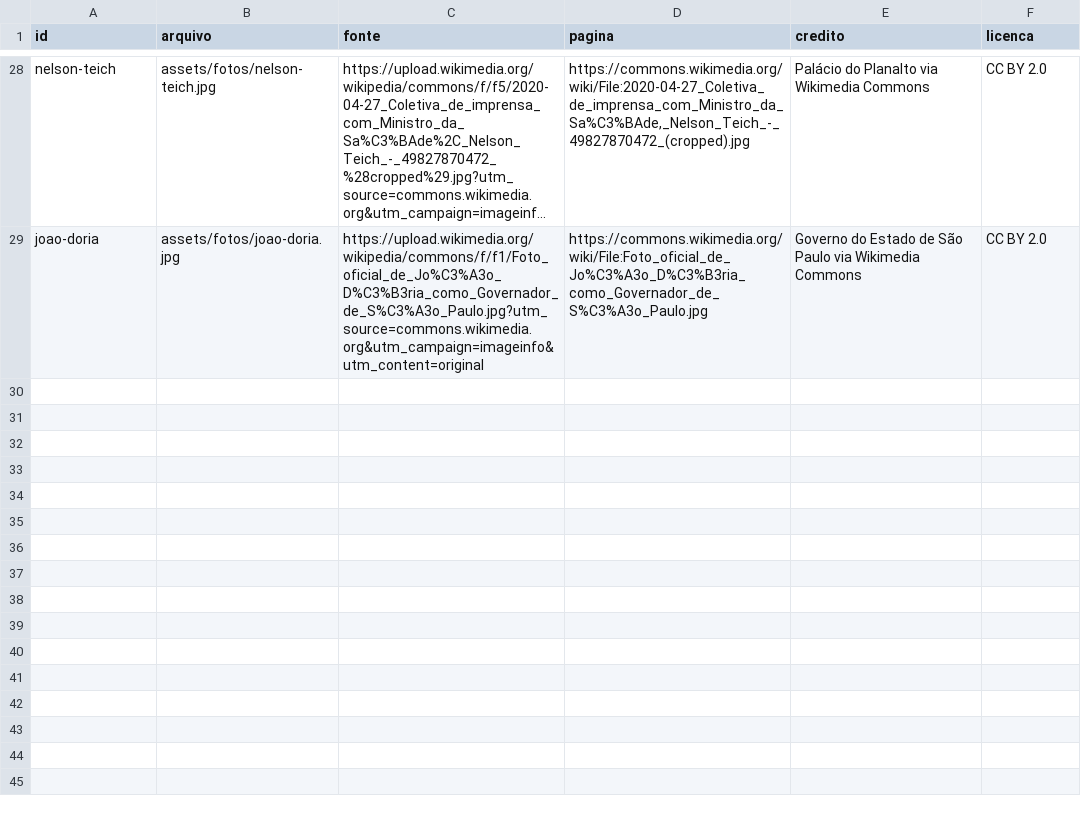
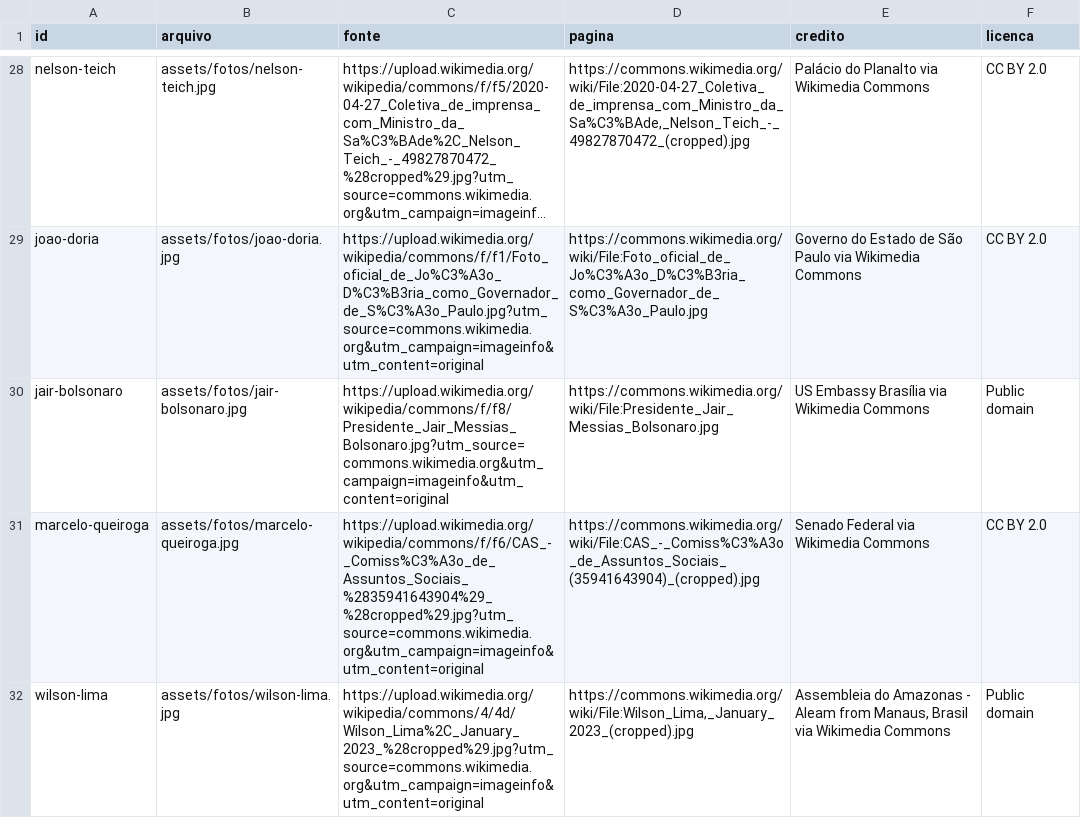
Before and after one commit to nk-ls/anatomia-do-caos, a CSV file: dados/fotos.csv, drawn as a sheet; only a part is shown, gaps mark what is left out; long unchanged cells end in …; the diff names each change by its address in the sheet, - before the commit and + after, or states it on an @@ line.

Commit message:
Fotos de Bolsonaro, Queiroga e Wilson Lima, com identidade confirmada
As três vieram do Wikimedia Commons, pelo P18 do item de cada um no
Wikidata, e a identidade foi confirmada pelo autor do projeto antes de
entrarem — eu não reconheço rostos de forma confiável e não trato o P18
como prova suficiente sozinho.

- Jair Bolsonaro: domínio público, US Embassy Brasília
- Marcelo Queiroga: CC BY 2.0, Senado Federal
- Wilson Lima: domínio público, Assembleia Legislativa do Amazonas

Recortadas em 160x160 como as demais. Cobertura de fotos: 28 -> 31.

Registro do que sustentava cada uma antes da confirmação: a de Bolsonaro
tinha a faixa presidencial e o nome no arquivo; a de Wilson Lima, a faixa
de governador, a autoria da própria Assembleia do Amazonas e a data da
posse; a de Queiroga era a mais fraca, apoiada só no P18, porque o nome
dele não aparece no arquivo nem na descrição.

```diff
--- a/dados/fotos.csv
+++ b/dados/fotos.csv
+row 30: jair-bolsonaro | assets/fotos/jair-bolsonaro.jpg | https://upload.wikimedia.org/wikipedia/commons/f/f8/Presidente_Jair_Messias_Bolsonaro.jpg?utm_source=commons.wikimedia.org&utm_campaign=imageinfo&utm_content=original | https://commons.wikimedia.org/wiki/File:Presidente_Jair_Messias_Bolsonaro.jpg | US Embassy Brasília via Wikimedia Commons | Public domain
+row 31: marcelo-queiroga | assets/fotos/marcelo-queiroga.jpg | https://upload.wikimedia.org/wikipedia/commons/f/f6/CAS_-_Comiss%C3%A3o_de_Assuntos_Sociais_%2835941643904%29_%28cropped%29.jpg?utm_source=commons.wikimedia.org&utm_campaign=imageinfo&utm_content=original | https://commons.wikimedia.org/wiki/File:CAS_-_Comiss%C3%A3o_de_Assuntos_Sociais_(35941643904)_(cropped).jpg | Senado Federal via Wikimedia Commons | CC BY 2.0
+row 32: wilson-lima | assets/fotos/wilson-lima.jpg | https://upload.wikimedia.org/wikipedia/commons/4/4d/Wilson_Lima%2C_January_2023_%28cropped%29.jpg?utm_source=commons.wikimedia.org&utm_campaign=imageinfo&utm_content=original | https://commons.wikimedia.org/wiki/File:Wilson_Lima,_January_2023_(cropped).jpg | Assembleia do Amazonas - Aleam from Manaus, Brasil via Wikimedia Commons | Public domain
```
Also changed, not shown: 3 other files.
